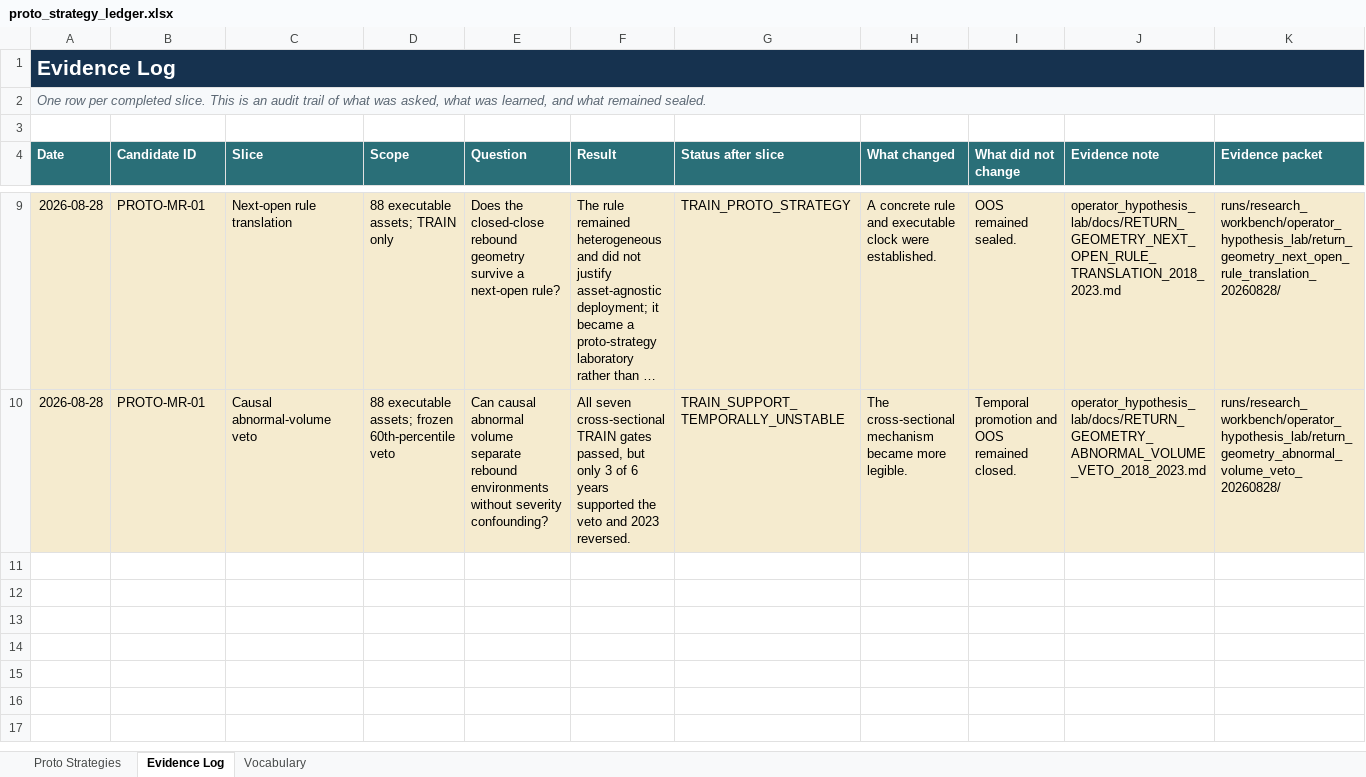
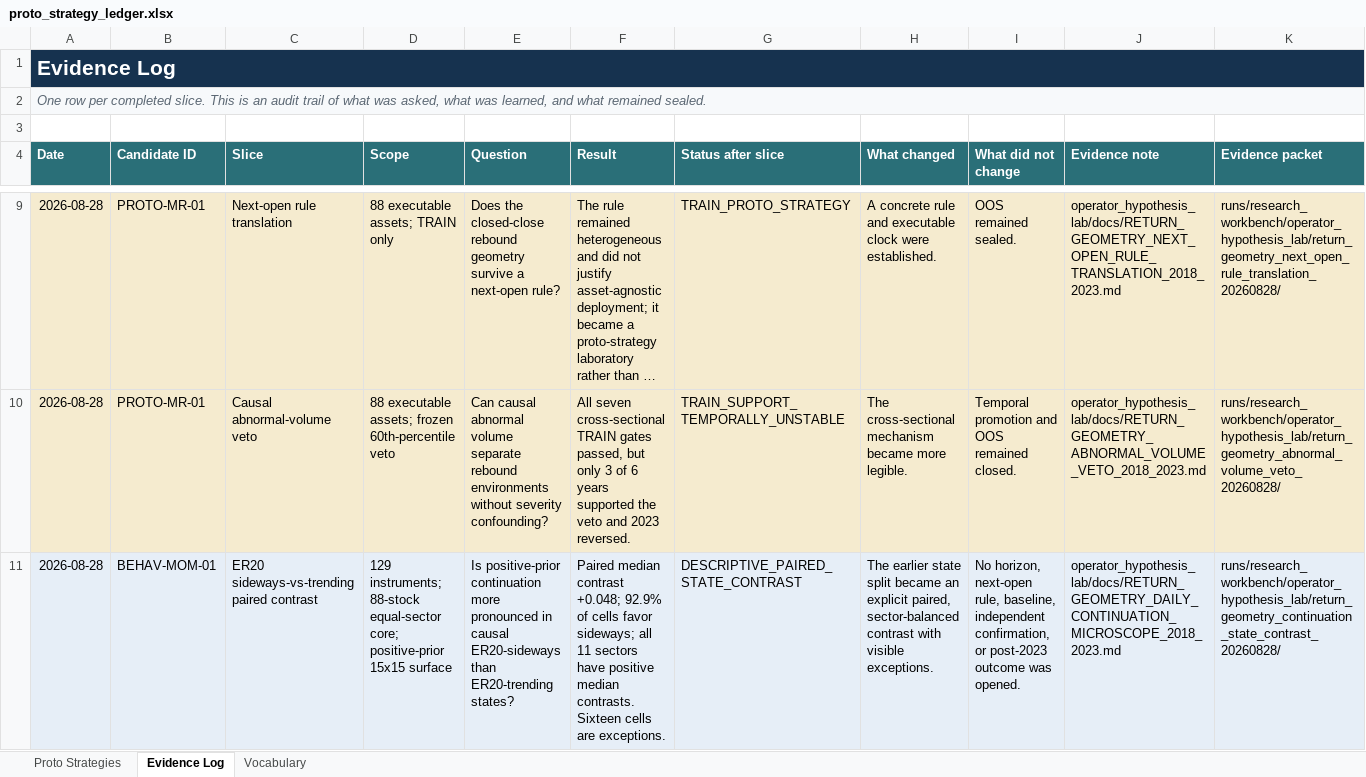
Before and after one commit to Francisc0Franc0/Time-Series-Modeling-Gen5, an Excel workbook: operator_hypothesis_lab/registries/proto_strategy_ledger.xlsx, sheet Evidence Log, drawn as a sheet; only a part is shown, gaps mark what is left out; long unchanged cells end in …; values as stored, in another font and other column widths than the file's, no borders; table styles not drawn; the diff names each change by its address in the sheet, - before the commit and + after, or states it on an @@ line.

Commit message:
Contrast sideways and trending continuation states

```diff
--- a/operator_hypothesis_lab/registries/proto_strategy_ledger.xlsx (sheet Evidence Log)
+++ b/operator_hypothesis_lab/registries/proto_strategy_ledger.xlsx (sheet Evidence Log)
+row 11: 2026-08-28 | BEHAV-MOM-01 | ER20 sideways-vs-trending paired contrast | 129 instruments; 88-stock equal-sector core; positive-prior 15x15 surface | Is positive-prior continuation more pronounced in causal ER20-sideways than ER20-trending states? | Paired median contrast +0.048; 92.9% of cells favor sideways; all 11 sectors have positive median contrasts. Sixteen cells are exceptions. | DESCRIPTIVE_PAIRED_STATE_CONTRAST | The earlier state split became an explicit paired, sector-balanced contrast with visible exceptions. | No horizon, next-open rule, baseline, independent confirmation, or post-2023 outcome was opened. | operator_hypothesis_lab/docs/RETURN_GEOMETRY_DAILY_CONTINUATION_MICROSCOPE_2018_2023.md | runs/research_workbench/operator_hypothesis_lab/return_geometry_continuation_state_contrast_20260828/
```
Also changed, not shown: sheet Proto Strategies, 9 other files.
